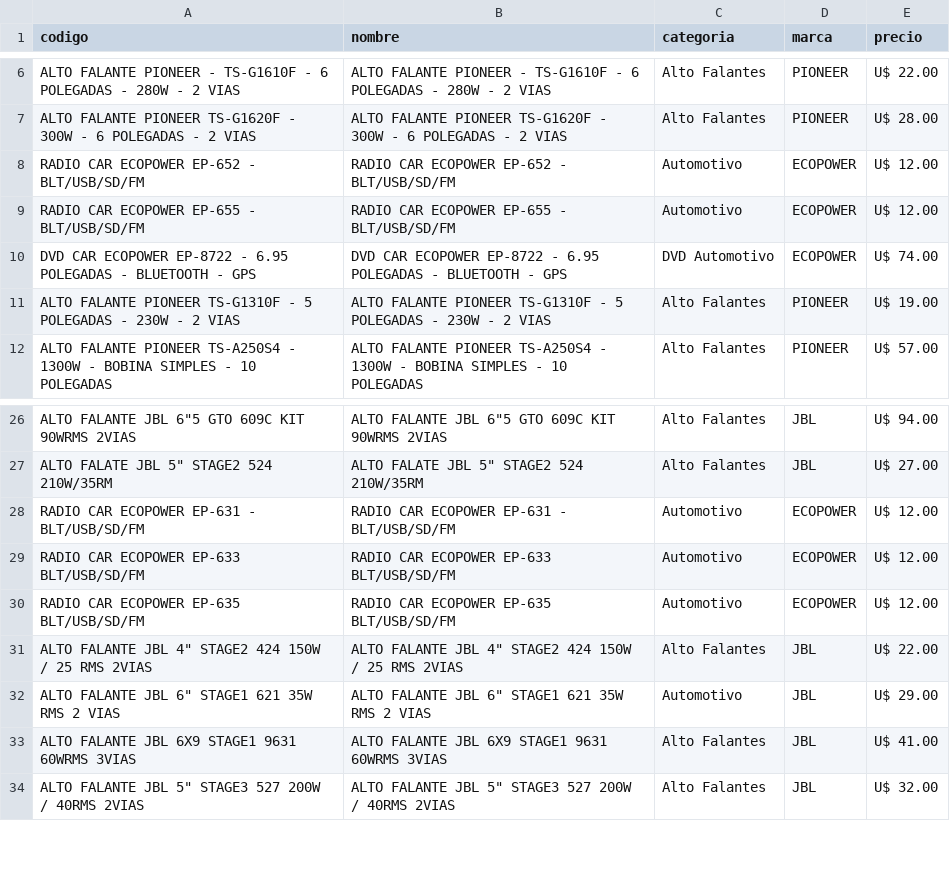
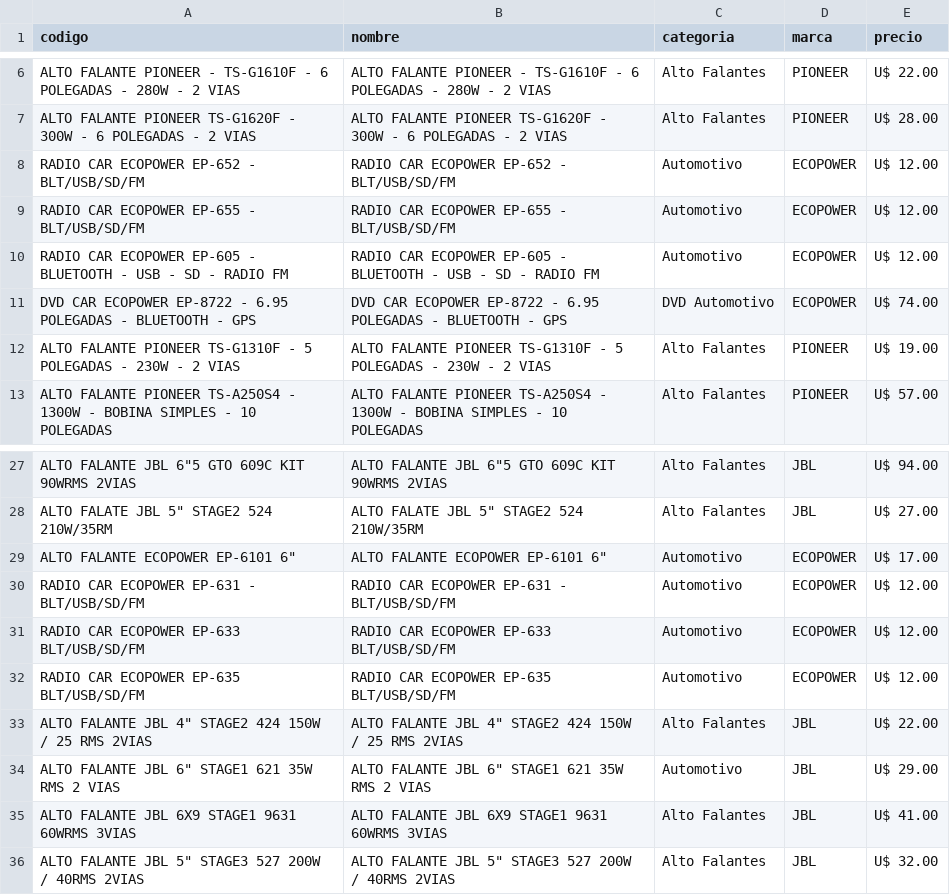
Before and after one commit to Gabrieluz1985/monitor-tcheloco, a CSV file: productos_tche_anterior.csv, drawn as a sheet; only a part is shown, gaps mark what is left out; the diff names each change by its address in the sheet, - before the commit and + after, or states it on an @@ line.

```diff
--- a/productos_tche_anterior.csv
+++ b/productos_tche_anterior.csv
+row 10: RADIO CAR ECOPOWER EP-605 - BLUETOOTH - USB - SD - RADIO FM | RADIO CAR ECOPOWER EP-605 - BLUETOOTH - USB - SD - RADIO FM | Automotivo | ECOPOWER | U$ 12.00
+row 29: ALTO FALANTE ECOPOWER EP-6101 6" | ALTO FALANTE ECOPOWER EP-6101 6" | Automotivo | ECOPOWER | U$ 17.00
```
